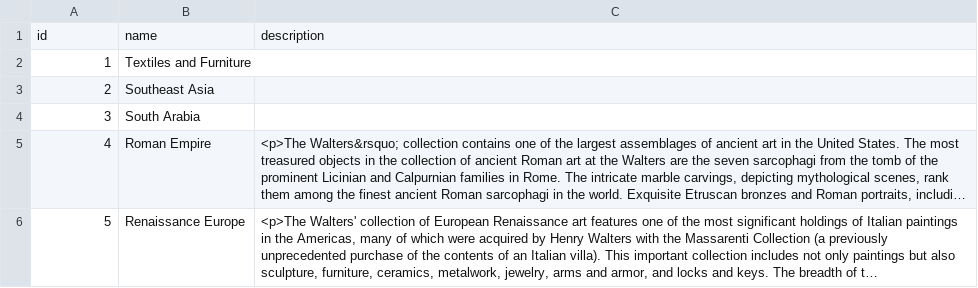
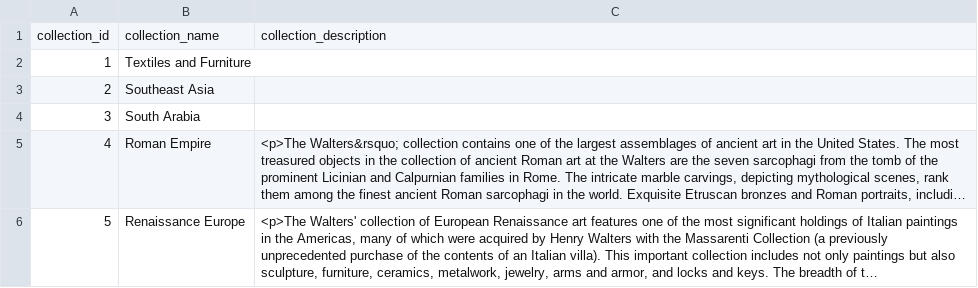
Before and after one commit to elkoko22/Algorithm-Design-on-the-Walters-Art-Museum, a CSV file: curateddata/Collections.csv, drawn as a sheet; only a part is shown; long unchanged cells end in …; removed rows and columns are numbered as before the commit, all else as after; the diff names each change by its address in the sheet, - before the commit and + after, or states it on an @@ line.

```diff
--- a/curateddata/Collections.csv
+++ b/curateddata/Collections.csv
-row 1: id | name | description
+row 1: collection_id | collection_name | collection_description
```
Also changed, not shown: curateddata/Exhibitions.csv, 2 other files.
